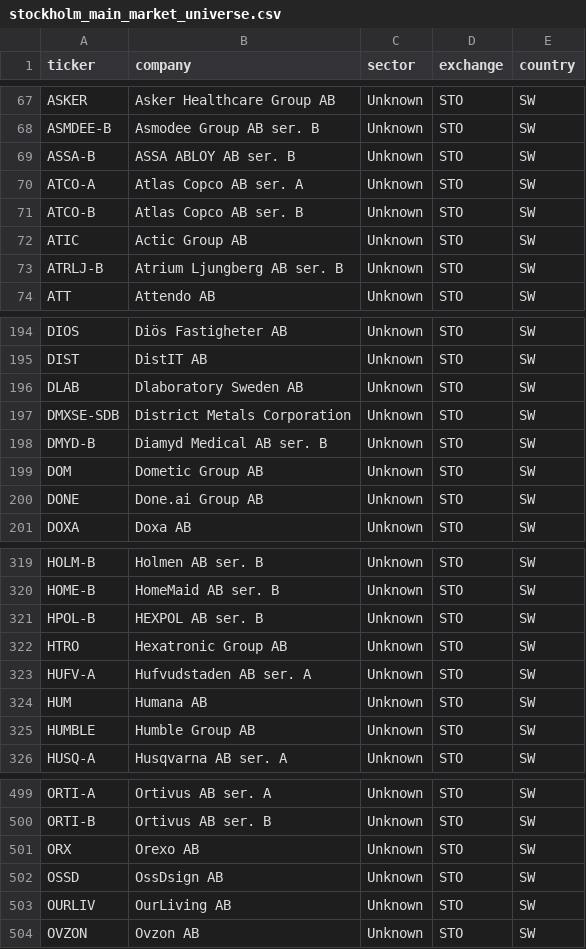
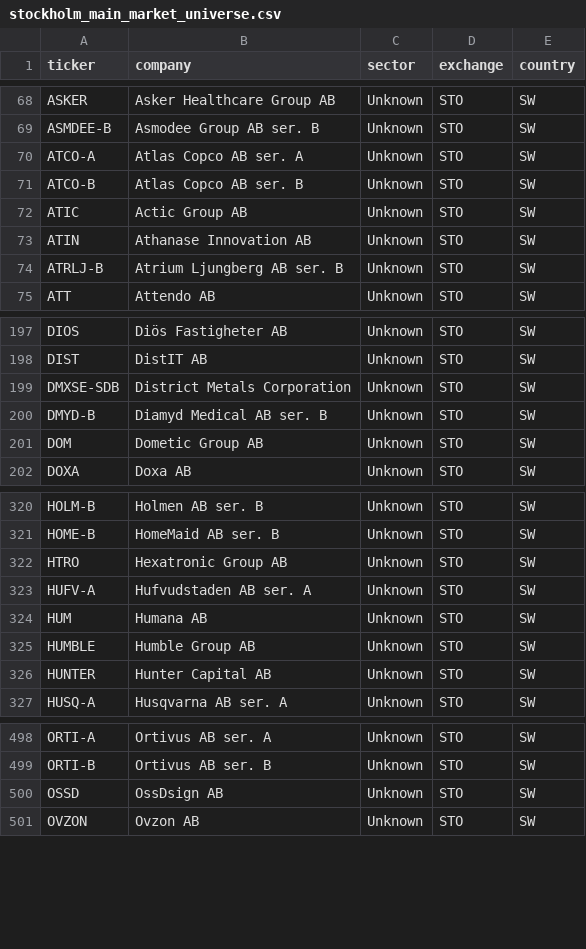
Before and after one commit to hiqporoid/Magicformula-suomi, a CSV file: python_pipeline/data/stockholm_main_market_universe.csv, drawn as a sheet; only a part is shown, gaps mark what is left out; removed rows and columns are numbered as before the commit, all else as after; the diff covers the shown part only; the diff names each change by its address in the sheet, - before the commit and + after, or states it on an @@ line.

```diff
--- a/python_pipeline/data/stockholm_main_market_universe.csv
+++ b/python_pipeline/data/stockholm_main_market_universe.csv
-row 69: ASSA-B | ASSA ABLOY AB ser. B | Unknown | STO | SW
+row 73: ATIN | Athanase Innovation AB | Unknown | STO | SW
-row 196: DLAB | Dlaboratory Sweden AB | Unknown | STO | SW
-row 200: DONE | Done.ai Group AB | Unknown | STO | SW
-row 321: HPOL-B | HEXPOL AB ser. B | Unknown | STO | SW
+row 326: HUNTER | Hunter Capital AB | Unknown | STO | SW
-row 501: ORX | Orexo AB | Unknown | STO | SW
-row 503: OURLIV | OurLiving AB | Unknown | STO | SW
```
Also changed, not shown: 7 added rows, 7 removed rows and 5 edited cells elsewhere in this file, python_pipeline/data/financials.csv, python_pipeline/data/main_market_universe.csv, 1 other file.
